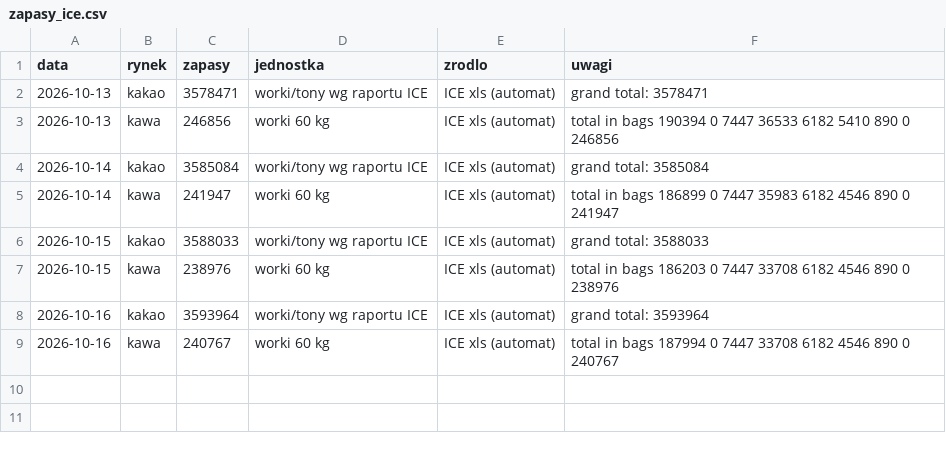
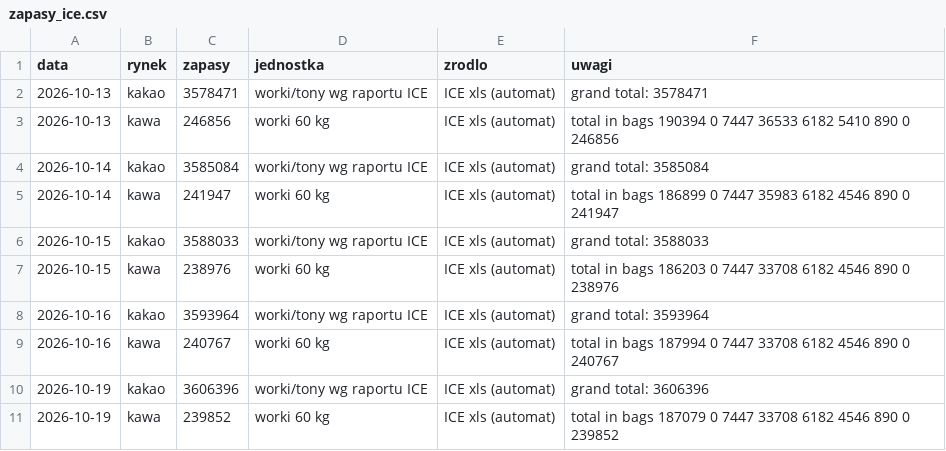
Before and after one commit to Kubula-xu/claude-finance-data, a CSV file: data/softy/zapasy_ice.csv, drawn as a sheet.

```diff
--- a/data/softy/zapasy_ice.csv
+++ b/data/softy/zapasy_ice.csv
@@ -9 +9,3 @@ data,rynek,zapasy,jednostka,zrodlo,uwagi
 2026-10-16,kawa,240767,worki 60 kg,ICE xls (automat),total in bags 187994 0 7447 33708 6182 4546 890 0 240767
+2026-10-19,kakao,3606396,worki/tony wg raportu ICE,ICE xls (automat),grand total: 3606396
+2026-10-19,kawa,239852,worki 60 kg,ICE xls (automat),total in bags 187079 0 7447 33708 6182 4546 890 0 239852
```
Also changed, not shown: data/softy/fx_brl_1d.csv, data/softy/fx_eur_1d.csv, 8 other files.
